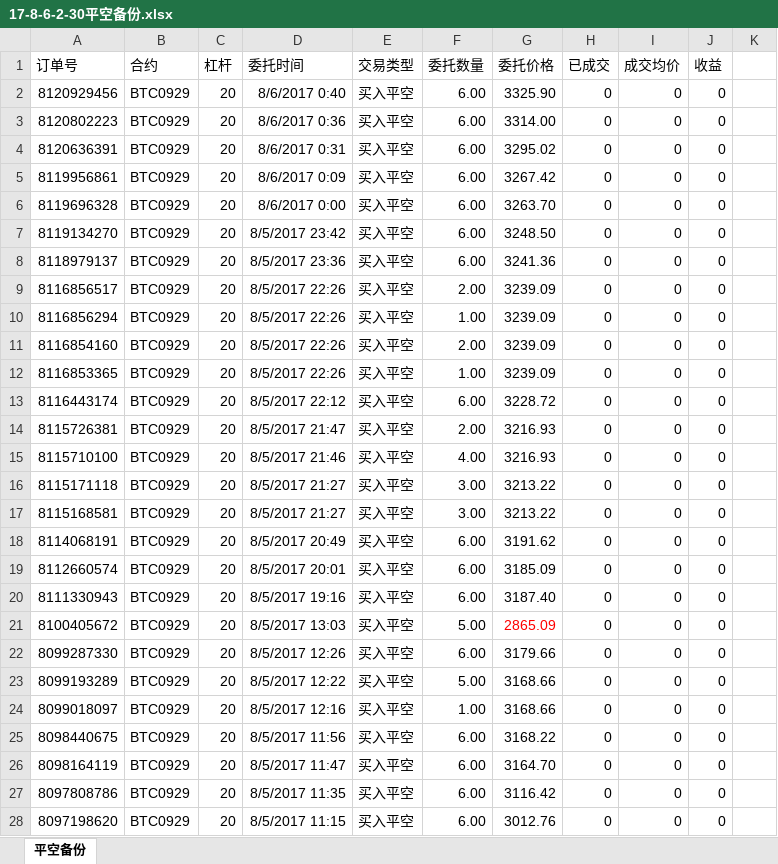
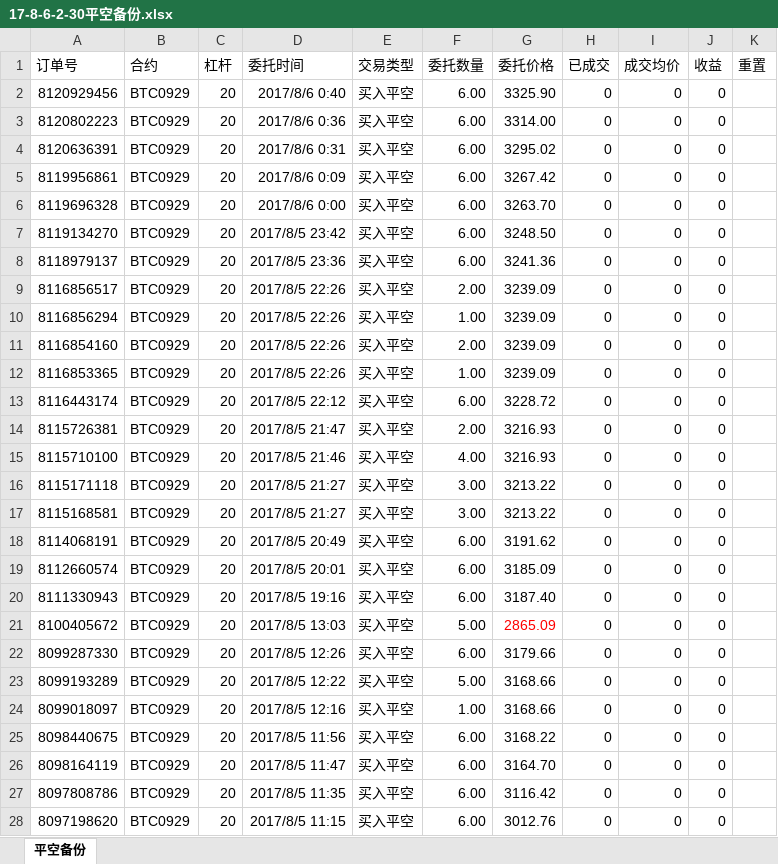
Before and after one commit to liupeilink/btcattrd, an Excel workbook: 17-8-6-2-30平空备份.xlsx, sheet 平空备份, drawn as a sheet; only a part is shown; values as stored, in another font and other column widths than the file's, no borders; the diff covers the shown part only; the diff names each change by its address in the sheet, - before the commit and + after, or states it on an @@ line.

```diff
--- a/17-8-6-2-30平空备份.xlsx (sheet 平空备份)
+++ b/17-8-6-2-30平空备份.xlsx (sheet 平空备份)
-K1: (empty)
+K1: 重置
-D2 (委托时间): 8/6/2017 0:40
+D2 (委托时间): 2017/8/6 0:40
-D3 (委托时间): 8/6/2017 0:36
+D3 (委托时间): 2017/8/6 0:36
-D4 (委托时间): 8/6/2017 0:31
+D4 (委托时间): 2017/8/6 0:31
-D5 (委托时间): 8/6/2017 0:09
+D5 (委托时间): 2017/8/6 0:09
-D6 (委托时间): 8/6/2017 0:00
+D6 (委托时间): 2017/8/6 0:00
-D7 (委托时间): 8/5/2017 23:42
+D7 (委托时间): 2017/8/5 23:42
-D8 (委托时间): 8/5/2017 23:36
+D8 (委托时间): 2017/8/5 23:36
-D9:D12 (委托时间): 8/5/2017 22:26
+D9:D12 (委托时间): 2017/8/5 22:26
-D13 (委托时间): 8/5/2017 22:12
+D13 (委托时间): 2017/8/5 22:12
-D14 (委托时间): 8/5/2017 21:47
+D14 (委托时间): 2017/8/5 21:47
-D15 (委托时间): 8/5/2017 21:46
+D15 (委托时间): 2017/8/5 21:46
-D16:D17 (委托时间): 8/5/2017 21:27
+D16:D17 (委托时间): 2017/8/5 21:27
-D18 (委托时间): 8/5/2017 20:49
+D18 (委托时间): 2017/8/5 20:49
-D19 (委托时间): 8/5/2017 20:01
+D19 (委托时间): 2017/8/5 20:01
-D20 (委托时间): 8/5/2017 19:16
+D20 (委托时间): 2017/8/5 19:16
-D21 (委托时间): 8/5/2017 13:03
+D21 (委托时间): 2017/8/5 13:03
-D22 (委托时间): 8/5/2017 12:26
+D22 (委托时间): 2017/8/5 12:26
-D23 (委托时间): 8/5/2017 12:22
+D23 (委托时间): 2017/8/5 12:22
-D24 (委托时间): 8/5/2017 12:16
+D24 (委托时间): 2017/8/5 12:16
-D25 (委托时间): 8/5/2017 11:56
+D25 (委托时间): 2017/8/5 11:56
-D26 (委托时间): 8/5/2017 11:47
+D26 (委托时间): 2017/8/5 11:47
-D27 (委托时间): 8/5/2017 11:35
+D27 (委托时间): 2017/8/5 11:35
-D28 (委托时间): 8/5/2017 11:15
+D28 (委托时间): 2017/8/5 11:15
```
Also changed, not shown: 131 edited cells and cell formats elsewhere in this sheet, 1 other file.
